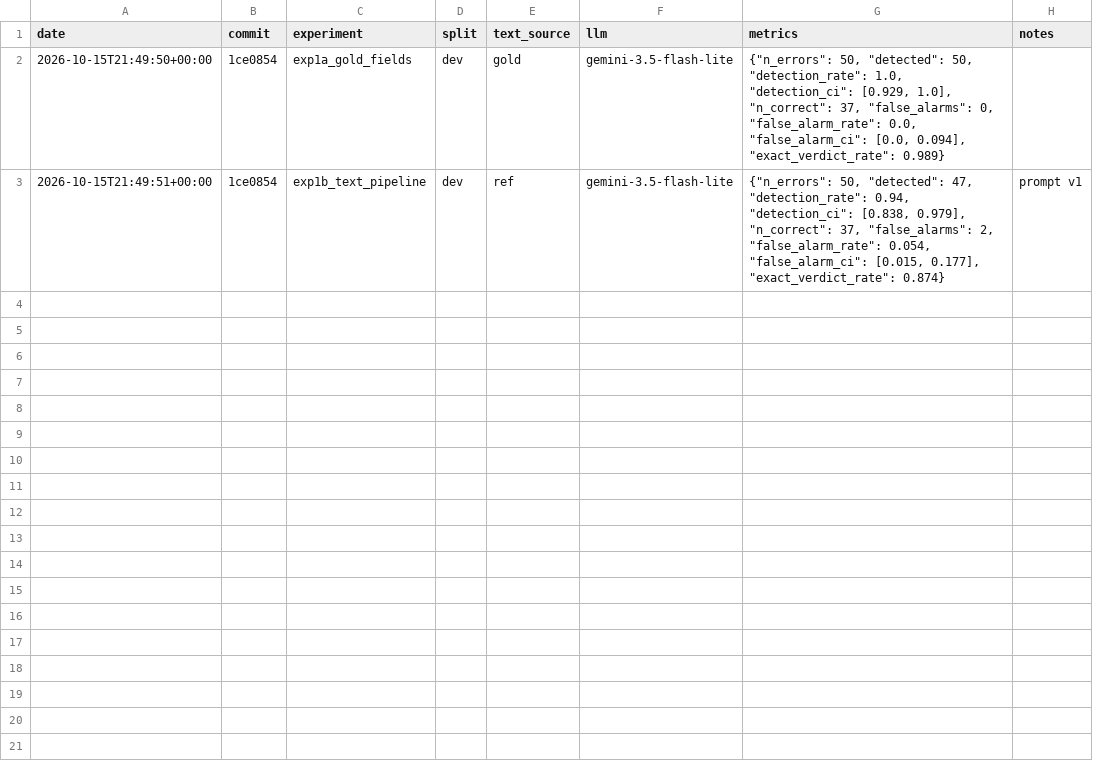
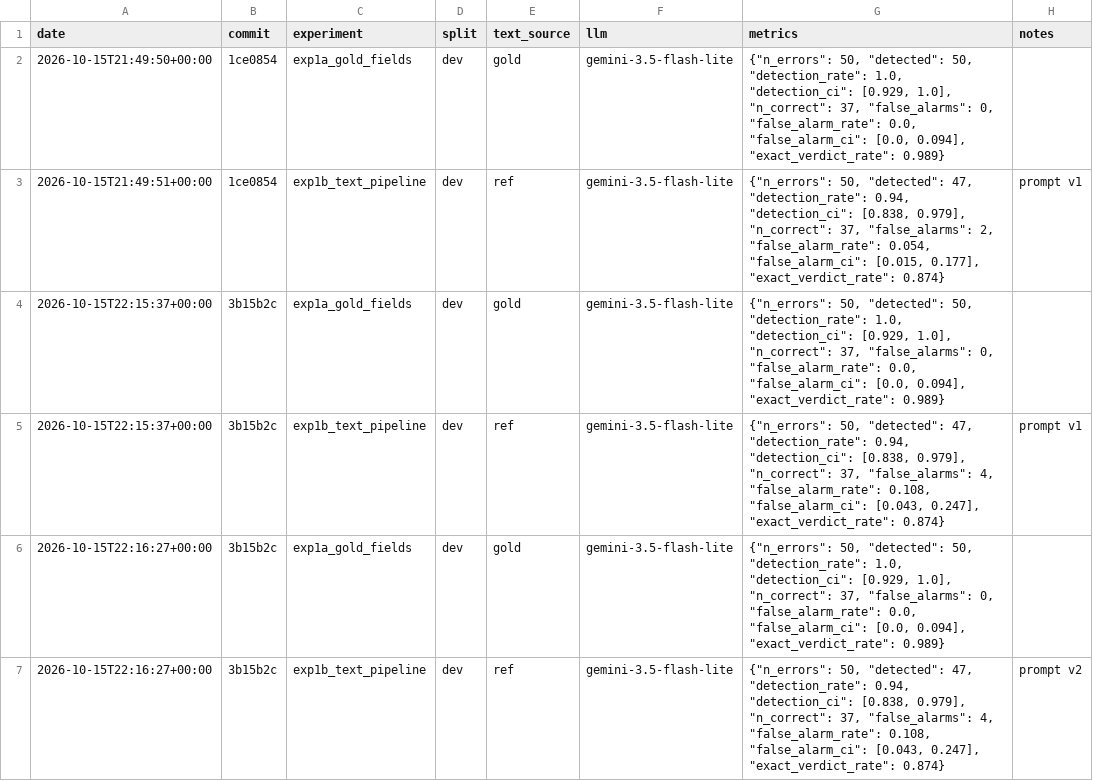
Before and after one commit to TechnoBear212/read-back-guard, a CSV file: results/log.csv, drawn as a sheet; the diff names each change by its address in the sheet, - before the commit and + after, or states it on an @@ line.

Commit message:
Extraction, normalize, compare; Experiment 1 on dev (prompt v1 kept)

```diff
--- a/results/log.csv
+++ b/results/log.csv
+row 4: 2026-10-15T22:15:37+00:00 | 3b15b2c | exp1a_gold_fields | dev | gold | gemini-3.5-flash-lite | {"n_errors": 50, "detected": 50, "detection_rate": 1.0, "detection_ci": [0.929, 1.0], "n_correct": 37, "false_alarms": 0, "false_alarm_rate": 0.0, "false_alarm_ci": [0.0, 0.094], "exact_verdict_rate": 0.989}
+row 5: 2026-10-15T22:15:37+00:00 | 3b15b2c | exp1b_text_pipeline | dev | ref | gemini-3.5-flash-lite | {"n_errors": 50, "detected": 47, "detection_rate": 0.94, "detection_ci": [0.838, 0.979], "n_correct": 37, "false_alarms": 4, "false_alarm_rate": 0.108, "false_alarm_ci": [0.043, 0.247], "exact_verdict_rate": 0.874} | prompt v1
+row 6: 2026-10-15T22:16:27+00:00 | 3b15b2c | exp1a_gold_fields | dev | gold | gemini-3.5-flash-lite | {"n_errors": 50, "detected": 50, "detection_rate": 1.0, "detection_ci": [0.929, 1.0], "n_correct": 37, "false_alarms": 0, "false_alarm_rate": 0.0, "false_alarm_ci": [0.0, 0.094], "exact_verdict_rate": 0.989}
+row 7: 2026-10-15T22:16:27+00:00 | 3b15b2c | exp1b_text_pipeline | dev | ref | gemini-3.5-flash-lite | {"n_errors": 50, "detected": 47, "detection_rate": 0.94, "detection_ci": [0.838, 0.979], "n_correct": 37, "false_alarms": 4, "false_alarm_rate": 0.108, "false_alarm_ci": [0.043, 0.247], "exact_verdict_rate": 0.874} | prompt v2
```
Also changed, not shown: 2 other files.
